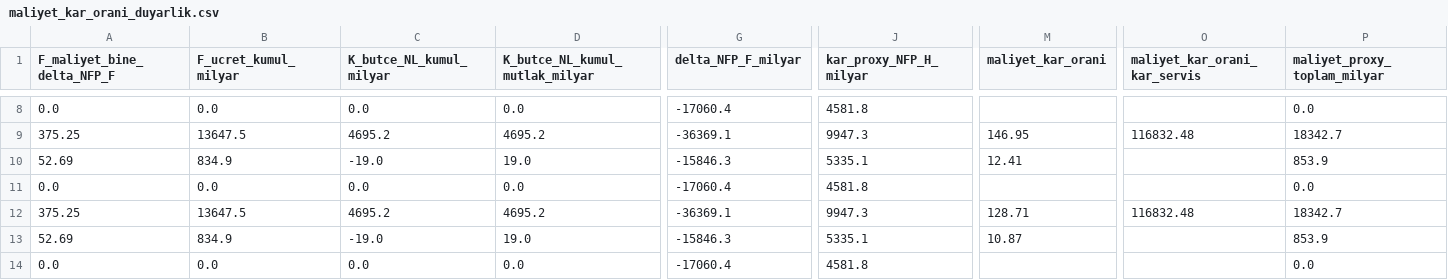
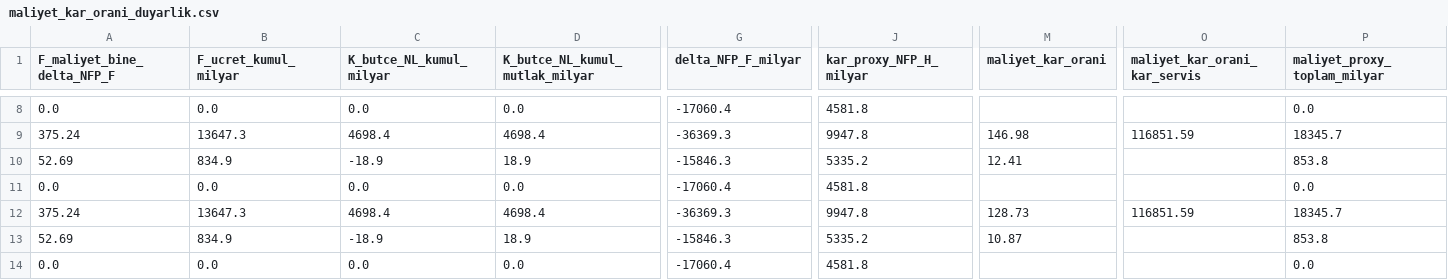
Before and after one commit to saydamonur2002-tech/zarar-teorisi, a CSV file: maliyet_kar_orani_duyarlik.csv, drawn as a sheet; only a part is shown, gaps mark what is left out; the diff covers the shown part only; the diff names each change by its address in the sheet, - before the commit and + after, or states it on an @@ line.

```diff
--- a/maliyet_kar_orani_duyarlik.csv
+++ b/maliyet_kar_orani_duyarlik.csv
-A9 (F_maliyet_bine_delta_NFP_F): 375.25
+A9 (F_maliyet_bine_delta_NFP_F): 375.24
-B9 (F_ucret_kumul_milyar): 13647.5
+B9 (F_ucret_kumul_milyar): 13647.3
-C9 (K_butce_NL_kumul_milyar): 4695.2
+C9 (K_butce_NL_kumul_milyar): 4698.4
-D9 (K_butce_NL_kumul_mutlak_milyar): 4695.2
+D9 (K_butce_NL_kumul_mutlak_milyar): 4698.4
-G9 (delta_NFP_F_milyar): -36369.1
+G9 (delta_NFP_F_milyar): -36369.3
-J9 (kar_proxy_NFP_H_milyar): 9947.3
+J9 (kar_proxy_NFP_H_milyar): 9947.8
-M9 (maliyet_kar_orani): 146.95
+M9 (maliyet_kar_orani): 146.98
-O9 (maliyet_kar_orani_kar_servis): 116832.48
+O9 (maliyet_kar_orani_kar_servis): 116851.59
-P9 (maliyet_proxy_toplam_milyar): 18342.7
+P9 (maliyet_proxy_toplam_milyar): 18345.7
-C10 (K_butce_NL_kumul_milyar): -19.0
+C10 (K_butce_NL_kumul_milyar): -18.9
-D10 (K_butce_NL_kumul_mutlak_milyar): 19.0
+D10 (K_butce_NL_kumul_mutlak_milyar): 18.9
-J10 (kar_proxy_NFP_H_milyar): 5335.1
+J10 (kar_proxy_NFP_H_milyar): 5335.2
-P10 (maliyet_proxy_toplam_milyar): 853.9
+P10 (maliyet_proxy_toplam_milyar): 853.8
-A12 (F_maliyet_bine_delta_NFP_F): 375.25
+A12 (F_maliyet_bine_delta_NFP_F): 375.24
-B12 (F_ucret_kumul_milyar): 13647.5
+B12 (F_ucret_kumul_milyar): 13647.3
-C12 (K_butce_NL_kumul_milyar): 4695.2
+C12 (K_butce_NL_kumul_milyar): 4698.4
-D12 (K_butce_NL_kumul_mutlak_milyar): 4695.2
+D12 (K_butce_NL_kumul_mutlak_milyar): 4698.4
-G12 (delta_NFP_F_milyar): -36369.1
+G12 (delta_NFP_F_milyar): -36369.3
-J12 (kar_proxy_NFP_H_milyar): 9947.3
+J12 (kar_proxy_NFP_H_milyar): 9947.8
-M12 (maliyet_kar_orani): 128.71
+M12 (maliyet_kar_orani): 128.73
-O12 (maliyet_kar_orani_kar_servis): 116832.48
+O12 (maliyet_kar_orani_kar_servis): 116851.59
-P12 (maliyet_proxy_toplam_milyar): 18342.7
+P12 (maliyet_proxy_toplam_milyar): 18345.7
-C13 (K_butce_NL_kumul_milyar): -19.0
+C13 (K_butce_NL_kumul_milyar): -18.9
-D13 (K_butce_NL_kumul_mutlak_milyar): 19.0
+D13 (K_butce_NL_kumul_mutlak_milyar): 18.9
-J13 (kar_proxy_NFP_H_milyar): 5335.1
+J13 (kar_proxy_NFP_H_milyar): 5335.2
-P13 (maliyet_proxy_toplam_milyar): 853.9
+P13 (maliyet_proxy_toplam_milyar): 853.8
```
Also changed, not shown: 91 edited cells elsewhere in this file, maliyet_kar_orani.csv, 10 other files.
